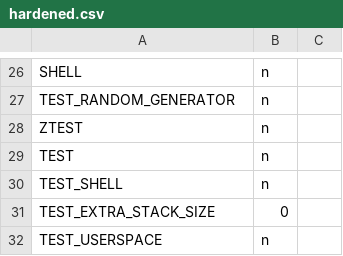
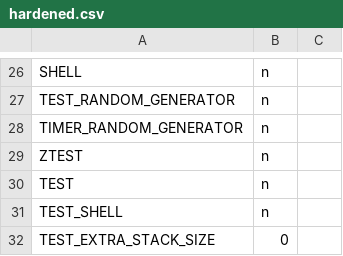
Before and after one commit to shijoe4/zephyr, a CSV file: scripts/kconfig/hardened.csv, drawn as a sheet; only a part is shown, gaps mark what is left out; the shorter side is filled out with more unchanged rows; the diff names each change by its address in the sheet, - before the commit and + after, or states it on an @@ line.

Commit message:
hardening: Require CONFIG_TIMER_RANDOM_GENERATOR=n
This commit adds the requirement for the `TIMER_RANDOM_GENERATOR`
Kconfig to be set to `n` because it enables timer-based pseudo-random
number generator, which is only intended to be used for testing
purposes.

Signed-off-by: Stephanos Ioannidis <stephanos.ioannidis@nordicsemi.no>

```diff
--- a/scripts/kconfig/hardened.csv
+++ b/scripts/kconfig/hardened.csv
+row 28: TIMER_RANDOM_GENERATOR | n
```
